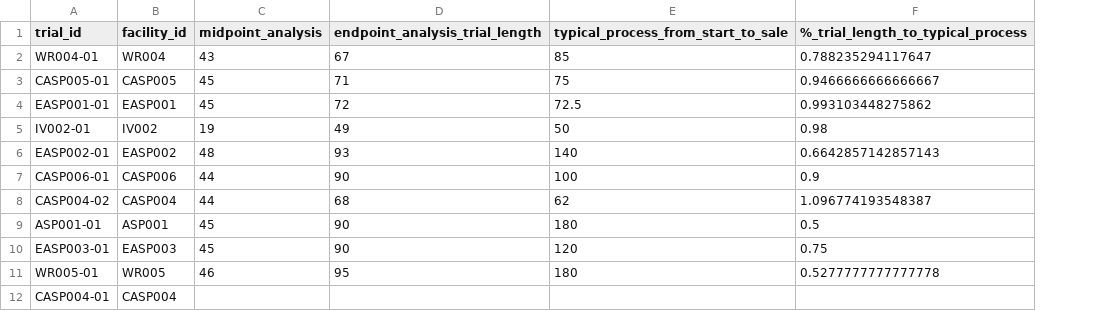
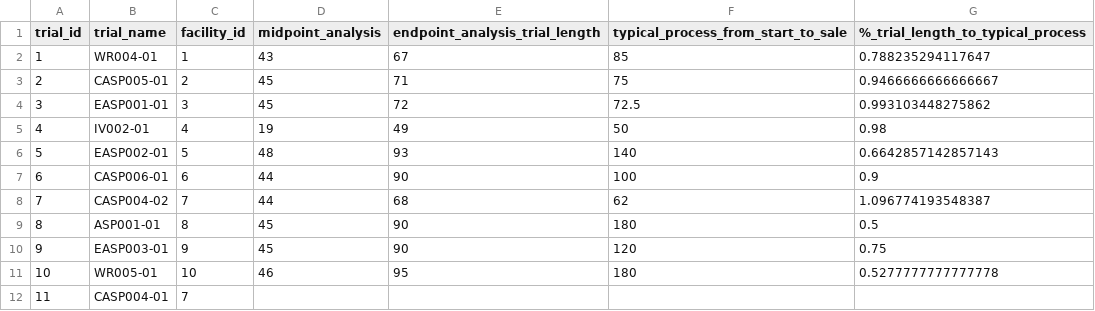
Before and after one commit to uchicago-dsi/compostable-disintegration-analysis, a CSV file: data/finalized_datasets/trials.csv, drawn as a sheet; addresses are those after the commit; the diff names each change by its address in the sheet, - before the commit and + after, or states it on an @@ line.

```diff
--- a/data/finalized_datasets/trials.csv
+++ b/data/finalized_datasets/trials.csv
+column A (trial_id), rows 2-12: 1 | 2 | 3 | 4 | 5 | 6 | 7 | 8 | 9 | 10 | 11
-B1: trial_id
+B1: trial_name
-C2 (facility_id): WR004
+C2 (facility_id): 1
-C3 (facility_id): CASP005
+C3 (facility_id): 2
-C4 (facility_id): EASP001
+C4 (facility_id): 3
-C5 (facility_id): IV002
+C5 (facility_id): 4
-C6 (facility_id): EASP002
+C6 (facility_id): 5
-C7 (facility_id): CASP006
+C7 (facility_id): 6
-C8 (facility_id): CASP004
+C8 (facility_id): 7
-C9 (facility_id): ASP001
+C9 (facility_id): 8
-C10 (facility_id): EASP003
+C10 (facility_id): 9
-C11 (facility_id): WR005
+C11 (facility_id): 10
-C12 (facility_id): CASP004
+C12 (facility_id): 7
```
Also changed, not shown: 2 other files.
